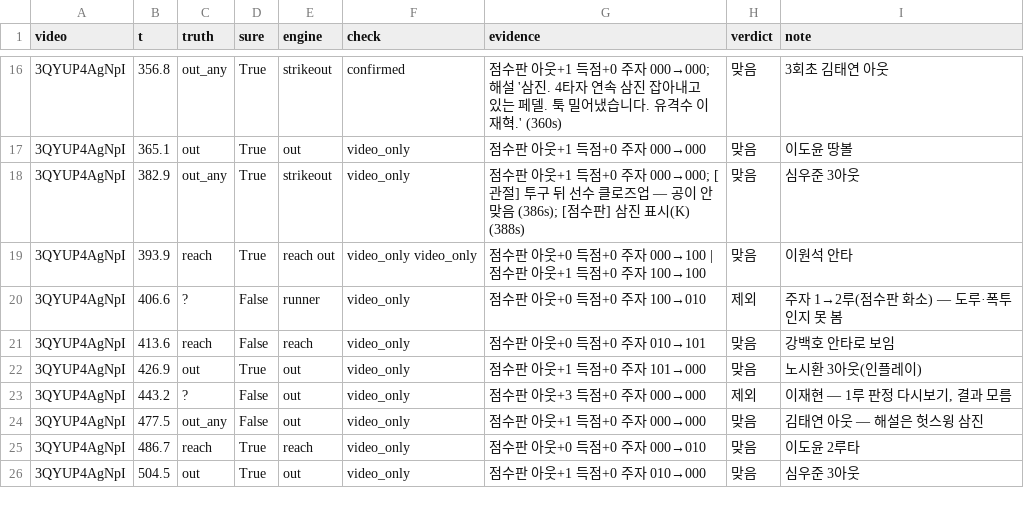
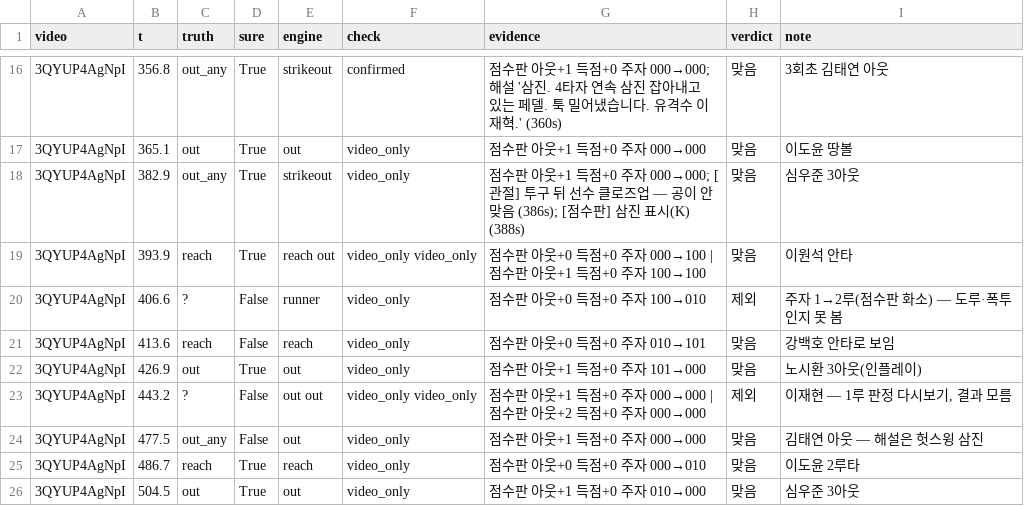
Before and after one commit to Inje-Capstone/capstone-AI, a CSV file: data/game_eval/plays.csv, drawn as a sheet; only a part is shown, gaps mark what is left out.

```diff
--- a/data/game_eval/plays.csv
+++ b/data/game_eval/plays.csv
@@ -22,3 +22,3 @@
 3QYUP4AgNpI,426.9,out,True,out,video_only,점수판 아웃+1 득점+0 주자 101→000,맞음,노시환 3아웃(인플레이)
-3QYUP4AgNpI,443.2,?,False,out,video_only,점수판 아웃+3 득점+0 주자 000→000,제외,"이재현 — 1루 판정 다시보기, 결과 모름"
+3QYUP4AgNpI,443.2,?,False,out out,video_only video_only,점수판 아웃+1 득점+0 주자 000→000 | 점수판 아웃+2 득점+0 주자 000→000,제외,"이재현 — 1루 판정 다시보기, 결과 모름"
 3QYUP4AgNpI,477.5,out_any,False,out,video_only,점수판 아웃+1 득점+0 주자 000→000,맞음,김태연 아웃 — 해설은 헛스윙 삼진
```
Also changed, not shown: data/game_eval/ks4/plays.csv, 27 other files.
